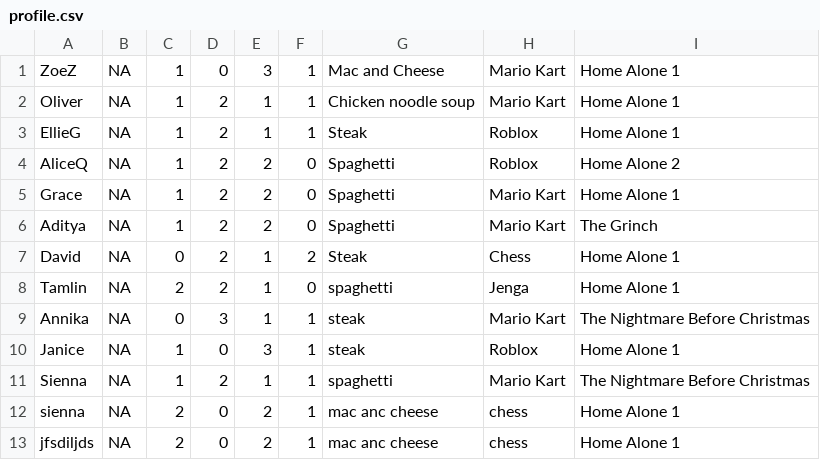
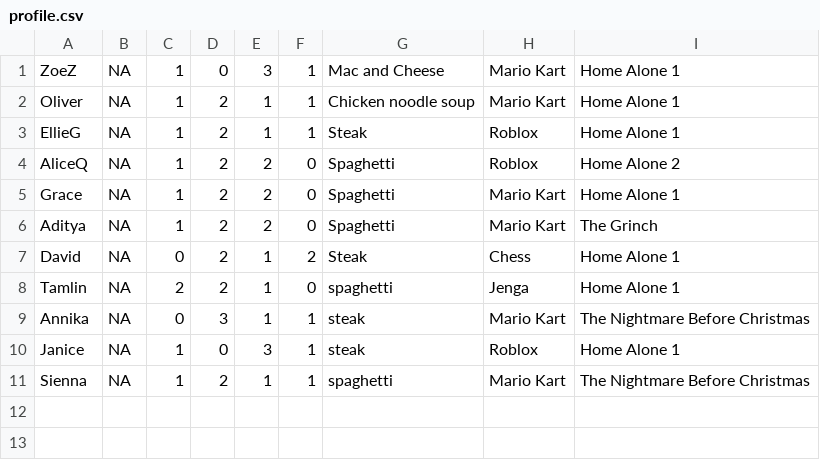
Before and after one commit to siennashen-code/GamePortal, a CSV file: bin/BuzzfeedQuiz/profile.csv, drawn as a sheet.

```diff
--- a/bin/BuzzfeedQuiz/profile.csv
+++ b/bin/BuzzfeedQuiz/profile.csv
@@ -11,3 +11 @@ Janice,NA,1,0,3,1,steak,Roblox,Home Alone 1
 Sienna,NA,1,2,1,1,spaghetti,Mario Kart,The Nightmare Before Christmas
-sienna,NA,2,0,2,1,mac anc cheese,chess,Home Alone 1
-jfsdiljds,NA,2,0,2,1,mac anc cheese,chess,Home Alone 1
```
Also changed, not shown: src/BuzzfeedQuiz/profile.csv, 12 other files.
